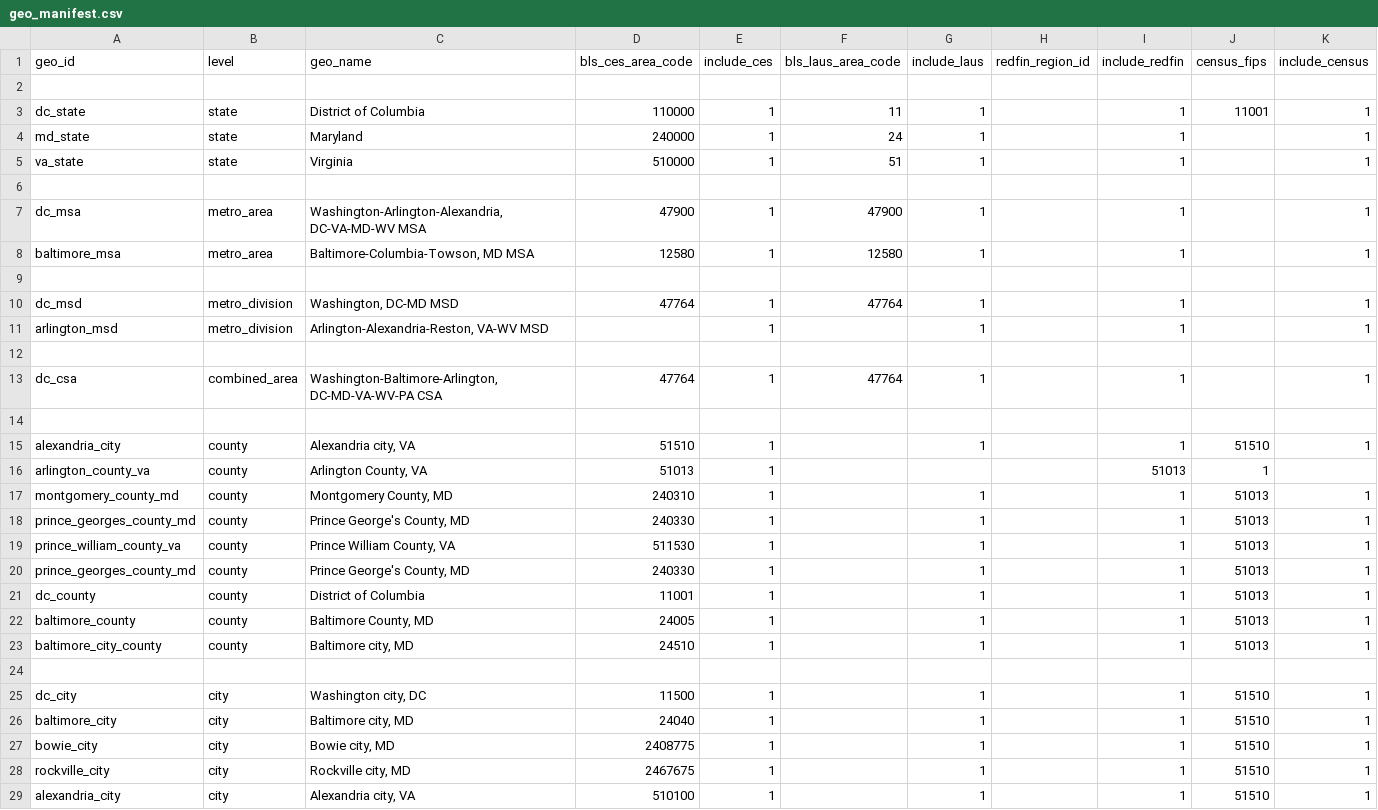
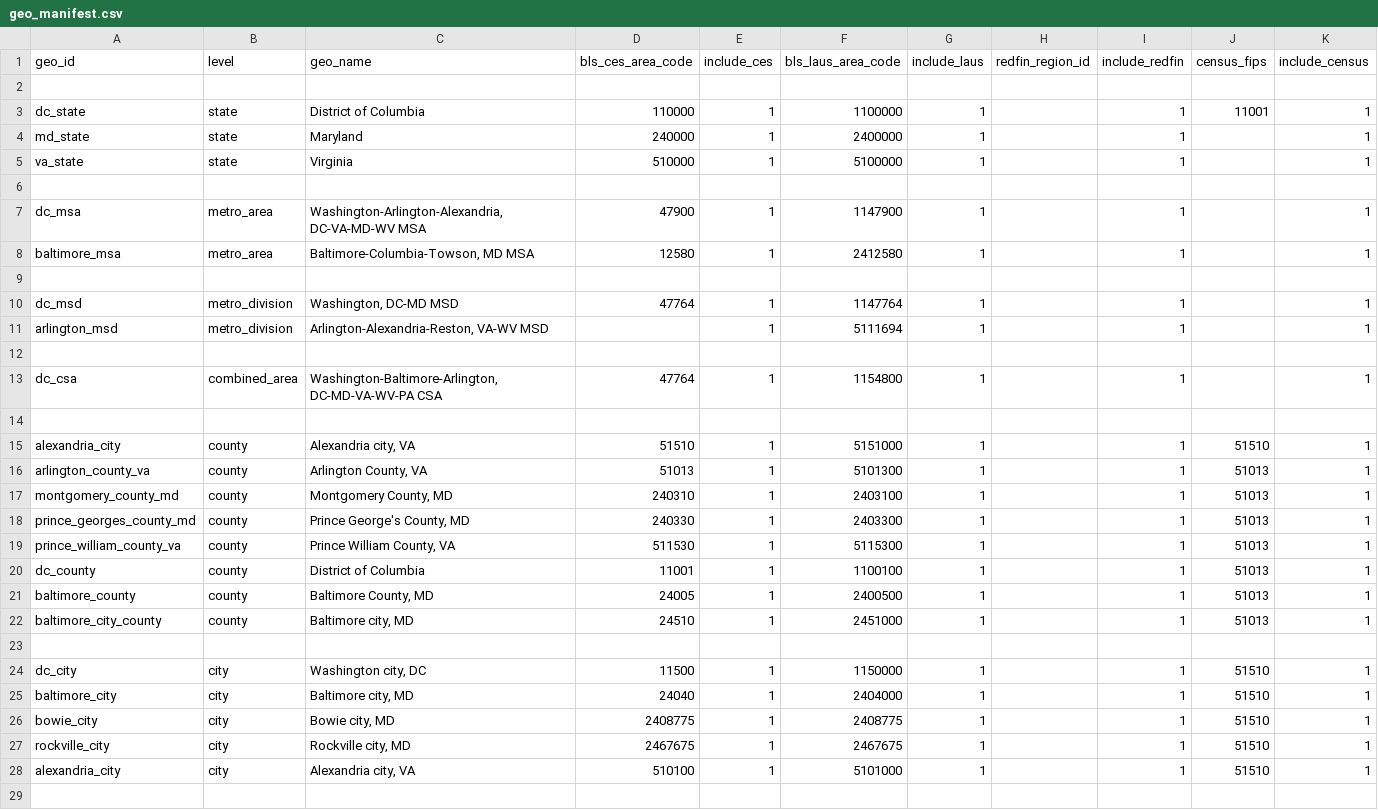
Before and after one commit to chineduezebuiroh/realestate-intel, a CSV file: config/geo_manifest.csv, drawn as a sheet.

Commit message:
Update geo_manifest.csv

```diff
--- a/config/geo_manifest.csv
+++ b/config/geo_manifest.csv
@@ -2,28 +2,27 @@ geo_id,level,geo_name,bls_ces_area_code,include_ces,bls_laus_area_code,include_l
 
-dc_state,state,District of Columbia,110000,1,11,1,,1,11001,1
-md_state,state,Maryland,240000,1,24,1,,1,,1
-va_state,state,Virginia,510000,1,51,1,,1,,1
+dc_state,state,District of Columbia,110000,1,1100000,1,,1,11001,1
+md_state,state,Maryland,240000,1,2400000,1,,1,,1
+va_state,state,Virginia,510000,1,5100000,1,,1,,1
 
-dc_msa,metro_area,"Washington-Arlington-Alexandria, DC-VA-MD-WV MSA",47900,1,47900,1,,1,,1
-baltimore_msa,metro_area,"Baltimore-Columbia-Towson, MD MSA",12580,1,12580,1,,1,,1
+dc_msa,metro_area,"Washington-Arlington-Alexandria, DC-VA-MD-WV MSA",47900,1,1147900,1,,1,,1
+baltimore_msa,metro_area,"Baltimore-Columbia-Towson, MD MSA",12580,1,2412580,1,,1,,1
 
-dc_msd,metro_division,"Washington, DC-MD MSD",47764,1,47764,1,,1,,1
-arlington_msd,metro_division,"Arlington-Alexandria-Reston, VA-WV MSD",,1,,1,,1,,1
+dc_msd,metro_division,"Washington, DC-MD MSD",47764,1,1147764,1,,1,,1
+arlington_msd,metro_division,"Arlington-Alexandria-Reston, VA-WV MSD",,1,5111694,1,,1,,1
 
-dc_csa,combined_area,"Washington-Baltimore-Arlington, DC-MD-VA-WV-PA CSA",47764,1,47764,1,,1,,1
+dc_csa,combined_area,"Washington-Baltimore-Arlington, DC-MD-VA-WV-PA CSA",47764,1,1154800,1,,1,,1
 
-alexandria_city,county,"Alexandria city, VA",51510,1,,1,,1,51510,1
-arlington_county_va,county,"Arlington County, VA",51013,1,,,,51013,1
-montgomery_county_md,county,"Montgomery County, MD",240310,1,,1,,1,51013,1
-prince_georges_county_md,county,"Prince George's County, MD",240330,1,,1,,1,51013,1
-prince_william_county_va,county,"Prince William County, VA",511530,1,,1,,1,51013,1
-prince_georges_county_md,county,"Prince George's County, MD",240330,1,,1,,1,51013,1
-dc_county,county,District of Columbia,11001,1,,1,,1,51013,1
-baltimore_county,county,"Baltimore County, MD",24005,1,,1,,1,51013,1
-baltimore_city_county,county,"Baltimore city, MD",24510,1,,1,,1,51013,1
+alexandria_city,county,"Alexandria city, VA",51510,1,5151000,1,,1,51510,1
+arlington_county_va,county,"Arlington County, VA",51013,1,5101300,1,,1,51013,1
+montgomery_county_md,county,"Montgomery County, MD",240310,1,2403100,1,,1,51013,1
+prince_georges_county_md,county,"Prince George's County, MD",240330,1,2403300,1,,1,51013,1
+prince_william_county_va,county,"Prince William County, VA",511530,1,5115300,1,,1,51013,1
+dc_county,county,District of Columbia,11001,1,1100100,1,,1,51013,1
+baltimore_county,county,"Baltimore County, MD",24005,1,2400500,1,,1,51013,1
+baltimore_city_county,county,"Baltimore city, MD",24510,1,2451000,1,,1,51013,1
 
-dc_city,city,"Washington city, DC",11500,1,,1,,1,51510,1
-baltimore_city,city,"Baltimore city, MD",24040,1,,1,,1,51510,1
-bowie_city,city,"Bowie city, MD",2408775,1,,1,,1,51510,1
-rockville_city,city,"Rockville city, MD",2467675,1,,1,,1,51510,1
-alexandria_city,city,"Alexandria city, VA",510100,1,,1,,1,51510,1
+dc_city,city,"Washington city, DC",11500,1,1150000,1,,1,51510,1
+baltimore_city,city,"Baltimore city, MD",24040,1,2404000,1,,1,51510,1
+bowie_city,city,"Bowie city, MD",2408775,1,2408775,1,,1,51510,1
+rockville_city,city,"Rockville city, MD",2467675,1,2467675,1,,1,51510,1
+alexandria_city,city,"Alexandria city, VA",510100,1,5101000,1,,1,51510,1
```
